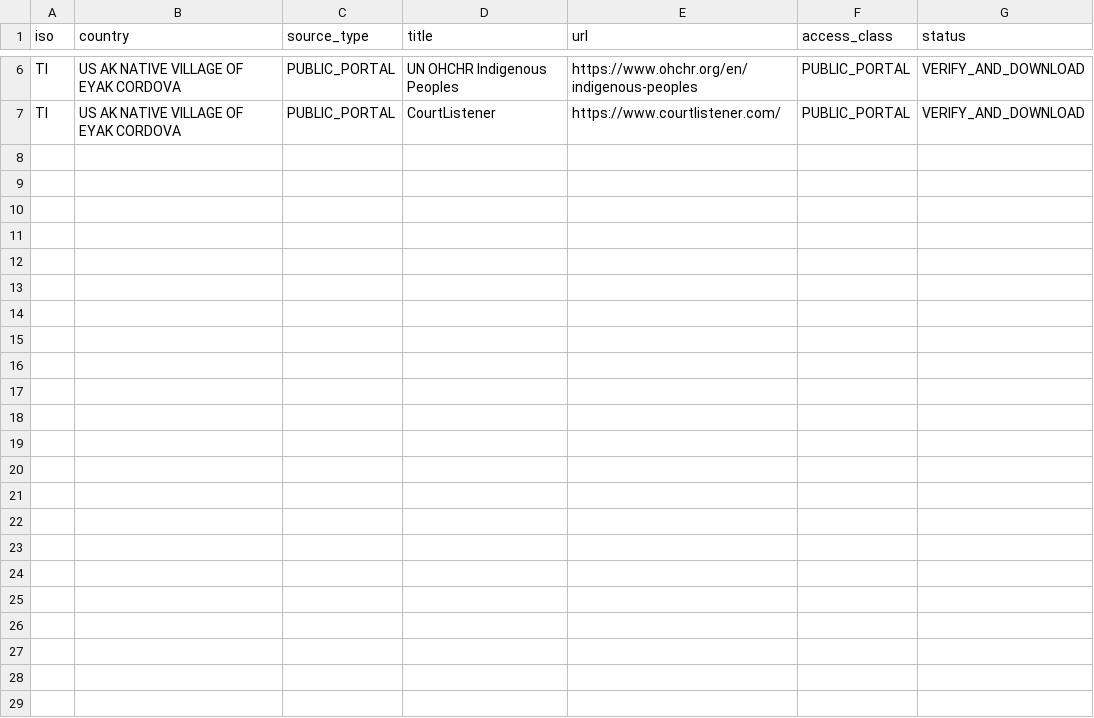
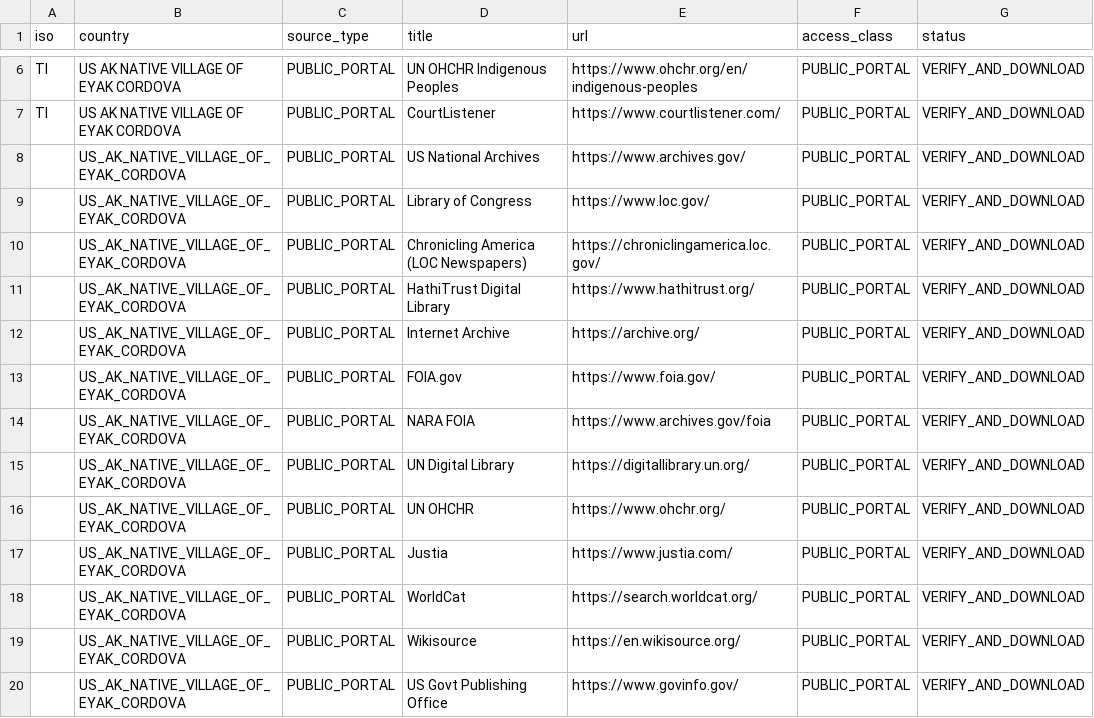
Before and after one commit to GlobalRestitutionAlliance/turtle-island-us-ak-native-village-of-eyak-cordova-master-litigation, a CSV file: 03_Evidentiary_Exhibits/PRIMARY_PUBLIC_SOURCES.csv, drawn as a sheet; only a part is shown, gaps mark what is left out; the diff names each change by its address in the sheet, - before the commit and + after, or states it on an @@ line.

Commit message:
Expand primary public source registries (Batch 2)

```diff
--- a/03_Evidentiary_Exhibits/PRIMARY_PUBLIC_SOURCES.csv
+++ b/03_Evidentiary_Exhibits/PRIMARY_PUBLIC_SOURCES.csv
+row 8:  | US_AK_NATIVE_VILLAGE_OF_EYAK_CORDOVA | PUBLIC_PORTAL | US National Archives | https://www.archives.gov/ | PUBLIC_PORTAL | VERIFY_AND_DOWNLOAD
+row 9:  | US_AK_NATIVE_VILLAGE_OF_EYAK_CORDOVA | PUBLIC_PORTAL | Library of Congress | https://www.loc.gov/ | PUBLIC_PORTAL | VERIFY_AND_DOWNLOAD
+row 10:  | US_AK_NATIVE_VILLAGE_OF_EYAK_CORDOVA | PUBLIC_PORTAL | Chronicling America (LOC Newspapers) | https://chroniclingamerica.loc.gov/ | PUBLIC_PORTAL | VERIFY_AND_DOWNLOAD
+row 11:  | US_AK_NATIVE_VILLAGE_OF_EYAK_CORDOVA | PUBLIC_PORTAL | HathiTrust Digital Library | https://www.hathitrust.org/ | PUBLIC_PORTAL | VERIFY_AND_DOWNLOAD
+row 12:  | US_AK_NATIVE_VILLAGE_OF_EYAK_CORDOVA | PUBLIC_PORTAL | Internet Archive | https://archive.org/ | PUBLIC_PORTAL | VERIFY_AND_DOWNLOAD
+row 13:  | US_AK_NATIVE_VILLAGE_OF_EYAK_CORDOVA | PUBLIC_PORTAL | FOIA.gov | https://www.foia.gov/ | PUBLIC_PORTAL | VERIFY_AND_DOWNLOAD
+row 14:  | US_AK_NATIVE_VILLAGE_OF_EYAK_CORDOVA | PUBLIC_PORTAL | NARA FOIA | https://www.archives.gov/foia | PUBLIC_PORTAL | VERIFY_AND_DOWNLOAD
+row 15:  | US_AK_NATIVE_VILLAGE_OF_EYAK_CORDOVA | PUBLIC_PORTAL | UN Digital Library | https://digitallibrary.un.org/ | PUBLIC_PORTAL | VERIFY_AND_DOWNLOAD
+row 16:  | US_AK_NATIVE_VILLAGE_OF_EYAK_CORDOVA | PUBLIC_PORTAL | UN OHCHR | https://www.ohchr.org/ | PUBLIC_PORTAL | VERIFY_AND_DOWNLOAD
+row 17:  | US_AK_NATIVE_VILLAGE_OF_EYAK_CORDOVA | PUBLIC_PORTAL | Justia | https://www.justia.com/ | PUBLIC_PORTAL | VERIFY_AND_DOWNLOAD
+row 18:  | US_AK_NATIVE_VILLAGE_OF_EYAK_CORDOVA | PUBLIC_PORTAL | WorldCat | https://search.worldcat.org/ | PUBLIC_PORTAL | VERIFY_AND_DOWNLOAD
+row 19:  | US_AK_NATIVE_VILLAGE_OF_EYAK_CORDOVA | PUBLIC_PORTAL | Wikisource | https://en.wikisource.org/ | PUBLIC_PORTAL | VERIFY_AND_DOWNLOAD
+row 20:  | US_AK_NATIVE_VILLAGE_OF_EYAK_CORDOVA | PUBLIC_PORTAL | US Govt Publishing Office | https://www.govinfo.gov/ | PUBLIC_PORTAL | VERIFY_AND_DOWNLOAD
```
Also changed, not shown: 2 other files.
